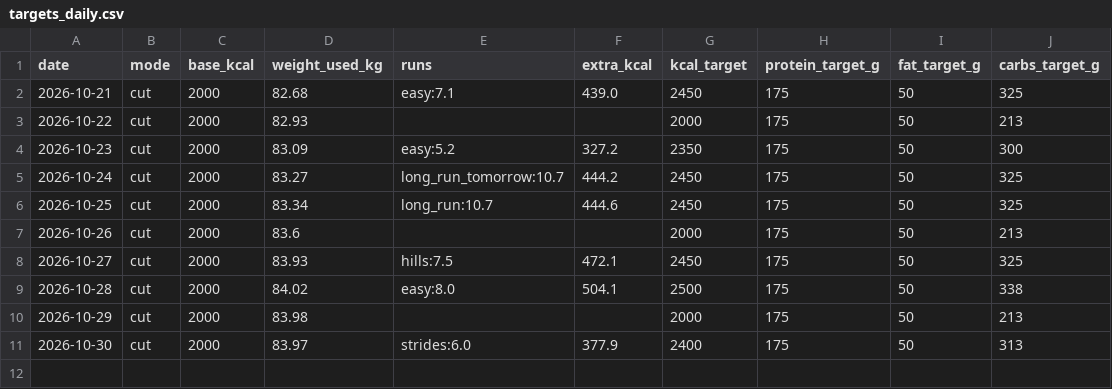
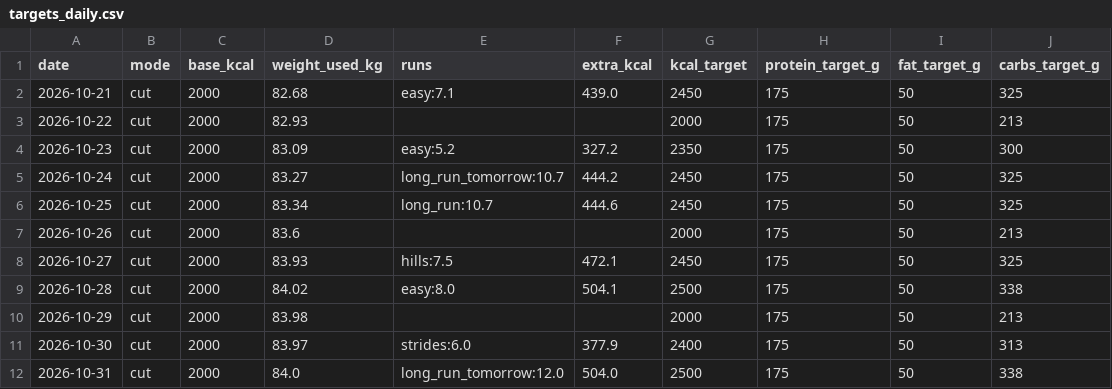
Before and after one commit to PavelJanosekk/RunningCoach, a CSV file: fitness-hub/targets_daily.csv, drawn as a sheet; the diff names each change by its address in the sheet, - before the commit and + after, or states it on an @@ line.

Commit message:
data: Fitness Hub export 2026-10-30
Changed: nutrition_daily.csv, nutrition_items.csv, profile.md, targets_daily.csv, weeks.csv

```diff
--- a/fitness-hub/targets_daily.csv
+++ b/fitness-hub/targets_daily.csv
+row 12: 2026-10-31 | cut | 2000 | 84.0 | long_run_tomorrow:12.0 | 504.0 | 2500 | 175 | 50 | 338
```
Also changed, not shown: fitness-hub/nutrition_daily.csv, fitness-hub/nutrition_items.csv, 2 other files.
